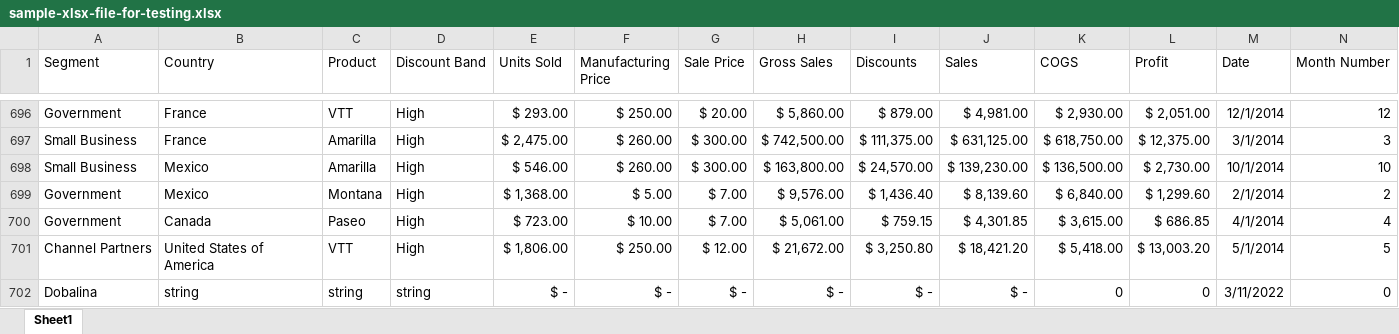
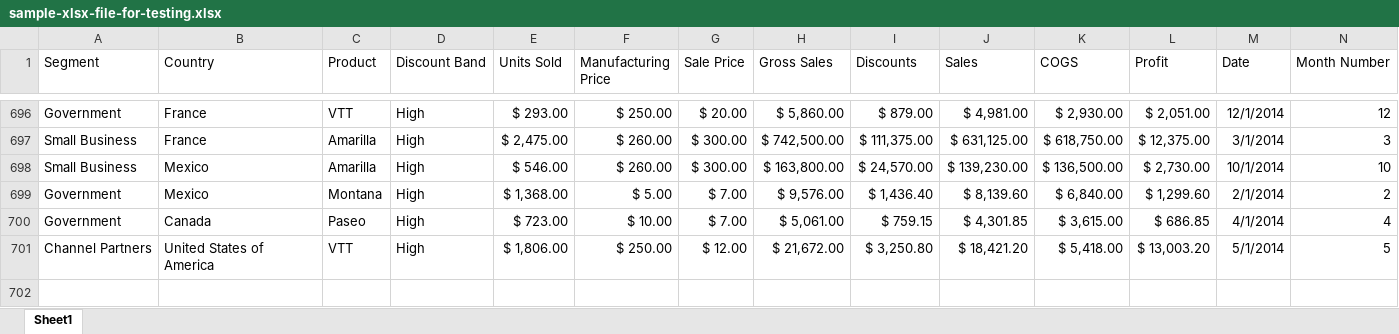
Before and after one commit to AJP-RadoslawRadomski/API, an Excel workbook: API/Data/sample-xlsx-file-for-testing.xlsx, sheet Sheet1, drawn as a sheet; only a part is shown, gaps mark what is left out; values as stored, in another font and other column widths than the file's, no borders; table styles not drawn; rows hold the shown columns only; the diff names each change by its address in the sheet, - before the commit and + after, or states it on an @@ line.

Commit message:
Implement getting data by id and deleting data

```diff
--- a/API/Data/sample-xlsx-file-for-testing.xlsx (sheet Sheet1)
+++ b/API/Data/sample-xlsx-file-for-testing.xlsx (sheet Sheet1)
-row 702: Dobalina | string | string | string | $ - | $ - | $ - | $ - | $ - | $ - | 0 | 0 | 3/11/2022 | 0
```
Also changed, not shown: 1 other file.
